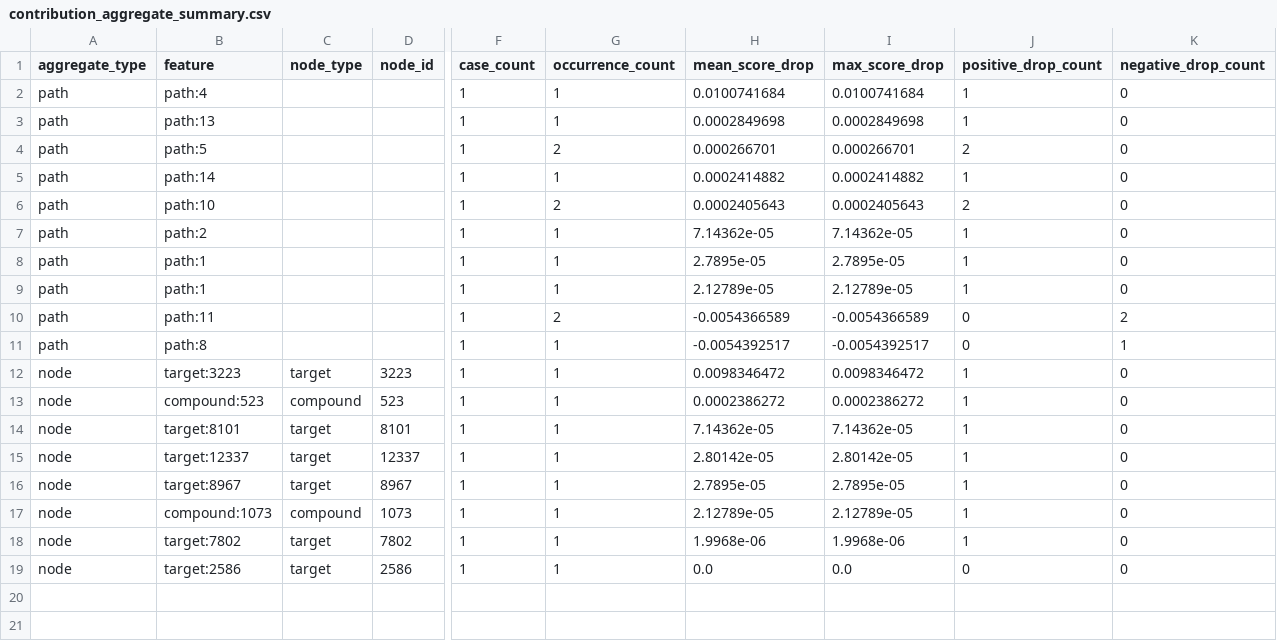
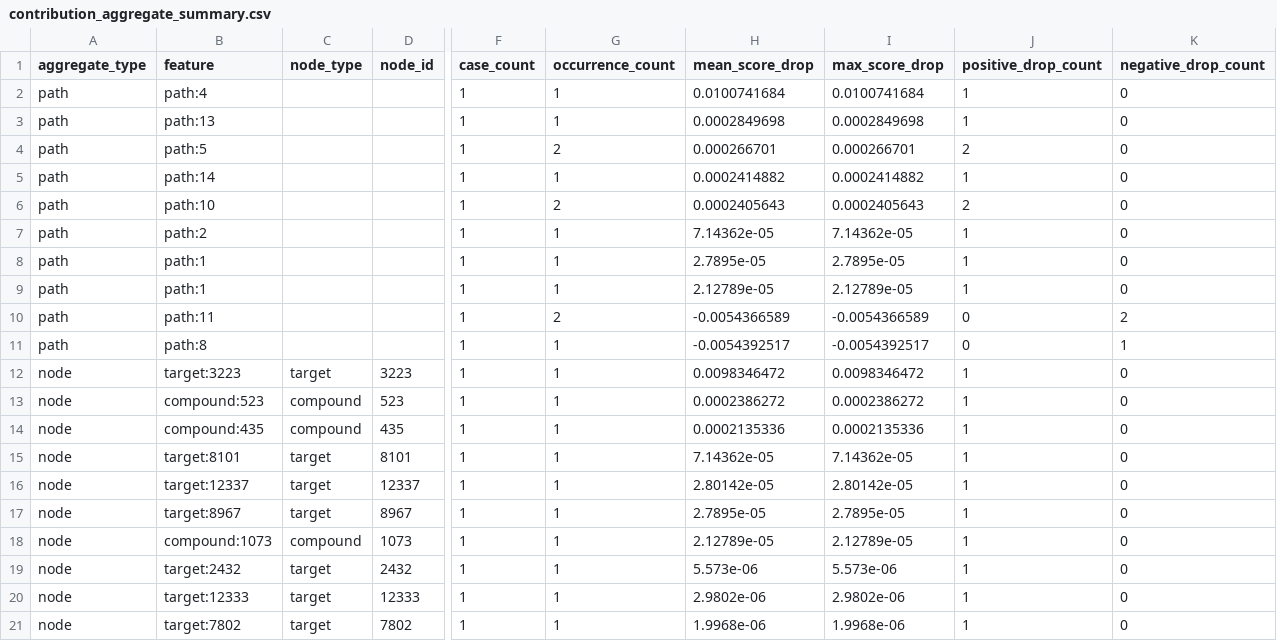
Before and after one commit to 67-rui/drug-side-effect-detection-reproduction, a CSV file: MSAT/results/contribution_aggregate_summary.csv, drawn as a sheet; only a part is shown, gaps mark what is left out; removed rows and columns are numbered as before the commit, all else as after; rows hold the shown columns only; the diff names each change by its address in the sheet, - before the commit and + after, or states it on an @@ line.

```diff
--- a/MSAT/results/contribution_aggregate_summary.csv
+++ b/MSAT/results/contribution_aggregate_summary.csv
+row 14: node | compound:435 | compound | 435 | 1 | 1 | 0.0002135336 | 0.0002135336 | 1 | 0
+row 19: node | target:2432 | target | 2432 | 1 | 1 | 5.573e-06 | 5.573e-06 | 1 | 0
+row 20: node | target:12333 | target | 12333 | 1 | 1 | 2.9802e-06 | 2.9802e-06 | 1 | 0
-row 19: node | target:2586 | target | 2586 | 1 | 1 | 0.0 | 0.0 | 0 | 0
```
Also changed, not shown: MSAT/results/contribution_quantification.csv, 27 other files.
